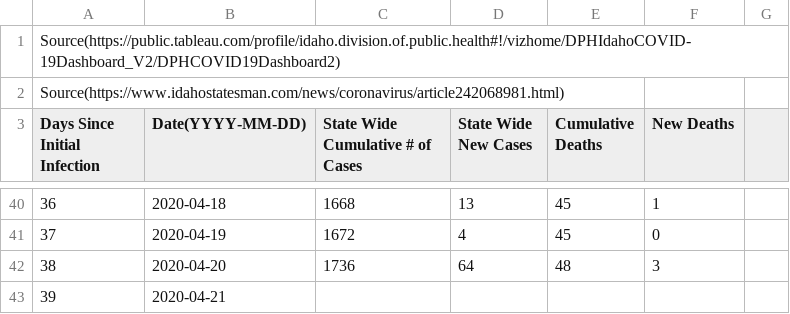
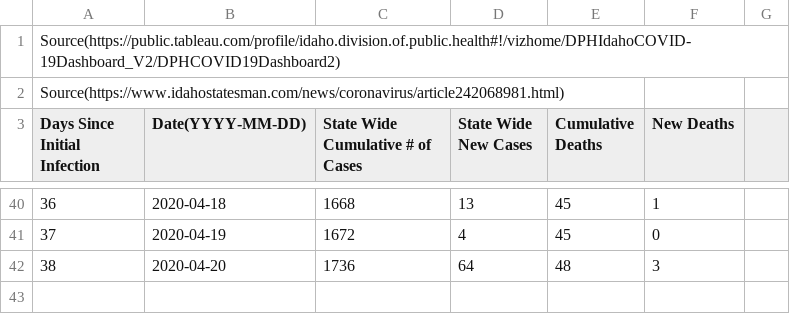
Before and after one commit to mse150s20/p2-kinetics, a CSV file: Data/idaho_infections.csv, drawn as a sheet; only a part is shown, gaps mark what is left out.

Commit message:
Deleted last line of idaho_infections.csv in the Data folder, as it was causing issues due to not being complete

```diff
--- a/Data/idaho_infections.csv
+++ b/Data/idaho_infections.csv
@@ -42,2 +42 @@ Days Since Initial Infection, Date(YYYY-MM-DD), State Wide Cumulative # of Cases
 38,2020-04-20,1736,64,48,3,
-39,2020-04-21,,,,,
```
